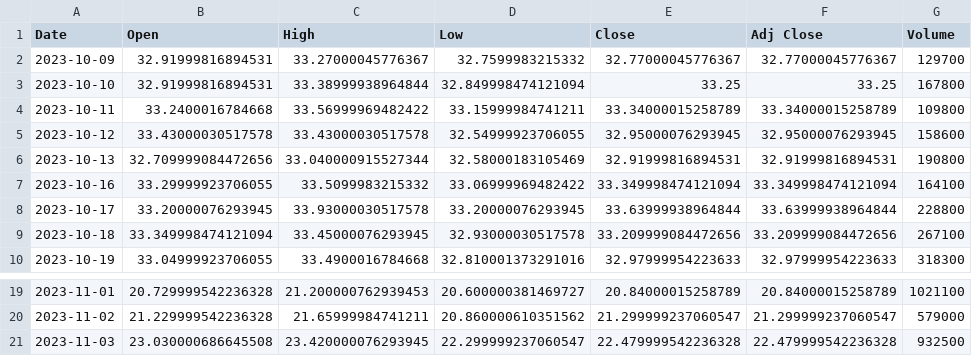
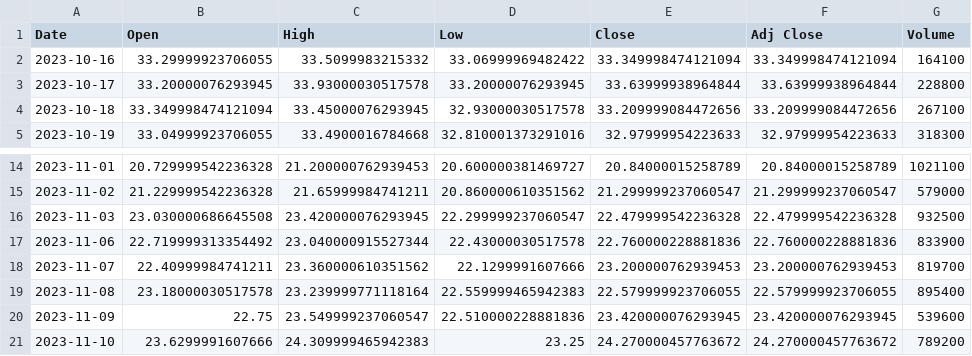
Before and after one commit to JoshW-dev/insider-alert, a CSV file: static/stockData/B_data.csv, drawn as a sheet; only a part is shown, gaps mark what is left out.

```diff
--- a/static/stockData/B_data.csv
+++ b/static/stockData/B_data.csv
@@ -1,7 +1,2 @@
 Date,Open,High,Low,Close,Adj Close,Volume
-2023-10-09,32.91999816894531,33.27000045776367,32.7599983215332,32.77000045776367,32.77000045776367,129700
-2023-10-10,32.91999816894531,33.38999938964844,32.849998474121094,33.25,33.25,167800
-2023-10-11,33.2400016784668,33.56999969482422,33.15999984741211,33.34000015258789,33.34000015258789,109800
-2023-10-12,33.43000030517578,33.43000030517578,32.54999923706055,32.95000076293945,32.95000076293945,158600
-2023-10-13,32.709999084472656,33.040000915527344,32.58000183105469,32.91999816894531,32.91999816894531,190800
 2023-10-16,33.29999923706055,33.5099983215332,33.06999969482422,33.349998474121094,33.349998474121094,164100
@@ -21 +16,6 @@ Date,Open,High,Low,Close,Adj Close,Volume
 2023-11-03,23.030000686645508,23.420000076293945,22.299999237060547,22.479999542236328,22.479999542236328,932500
+2023-11-06,22.719999313354492,23.040000915527344,22.43000030517578,22.760000228881836,22.760000228881836,833900
+2023-11-07,22.40999984741211,23.360000610351562,22.1299991607666,23.200000762939453,23.200000762939453,819700
+2023-11-08,23.18000030517578,23.239999771118164,22.559999465942383,22.579999923706055,22.579999923706055,895400
+2023-11-09,22.75,23.549999237060547,22.510000228881836,23.420000076293945,23.420000076293945,539600
+2023-11-10,23.6299991607666,24.309999465942383,23.25,24.270000457763672,24.270000457763672,789200
```
Also changed, not shown: insider_trades.csv, static/stockData/NWBI_data.csv, 39 other files.
